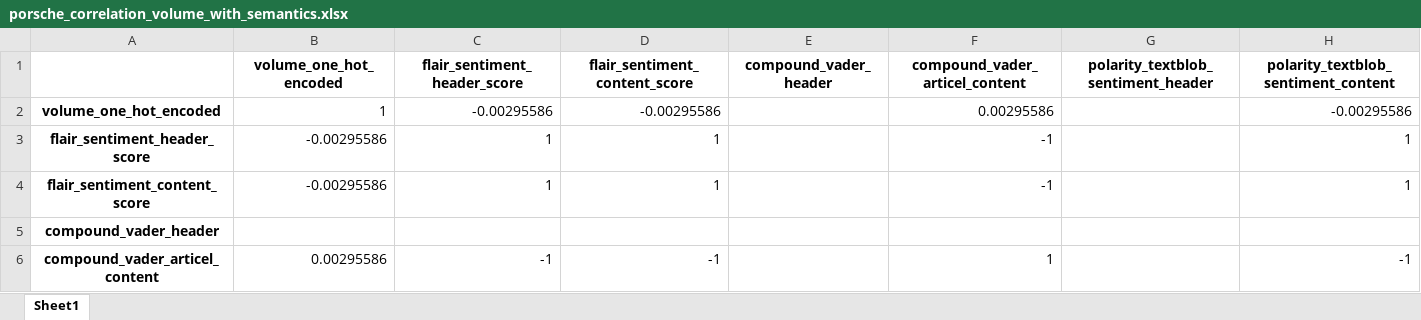
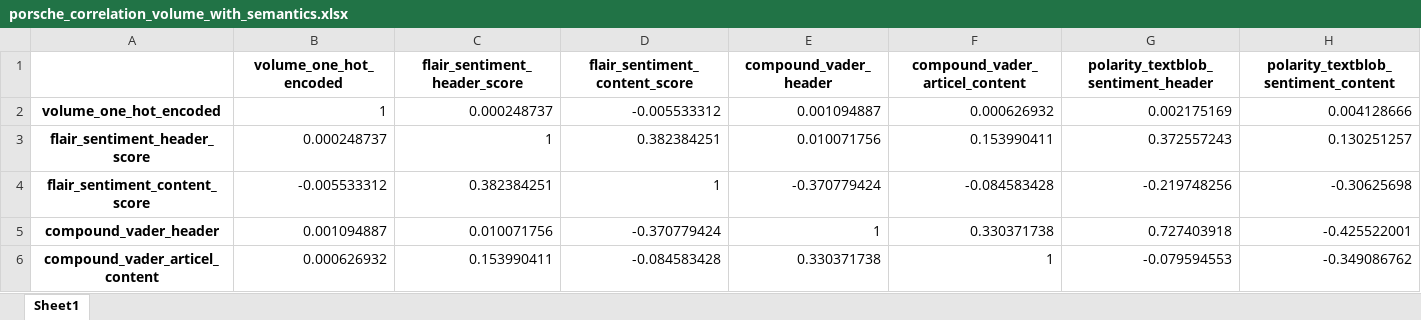
Before and after one commit to JohannesHoll/Master_Thesis, an Excel workbook: correlation/porsche/minutely/correlation/porsche_correlation_volume_with_semantics.xlsx, sheet Sheet1, drawn as a sheet; only a part is shown; values as stored, in another font and other column widths than the file's, no borders; the diff covers the shown part only; the diff names each change by its address in the sheet, - before the commit and + after, or states it on an @@ line.

```diff
--- a/correlation/porsche/minutely/correlation/porsche_correlation_volume_with_semantics.xlsx (sheet Sheet1)
+++ b/correlation/porsche/minutely/correlation/porsche_correlation_volume_with_semantics.xlsx (sheet Sheet1)
-C2 (flair_sentiment_header_score): -0.00295586
+C2 (flair_sentiment_header_score): 0.000248737
-D2 (flair_sentiment_content_score): -0.00295586
+D2 (flair_sentiment_content_score): -0.005533312
-E2 (compound_vader_header): (empty)
+E2 (compound_vader_header): 0.001094887
-F2 (compound_vader_articel_content): 0.00295586
+F2 (compound_vader_articel_content): 0.000626932
-G2: (empty)
+G2: 0.002175169
-H2: -0.00295586
+H2: 0.004128666
-B3 (volume_one_hot_encoded): -0.00295586
+B3 (volume_one_hot_encoded): 0.000248737
-D3 (flair_sentiment_content_score): 1
+D3 (flair_sentiment_content_score): 0.382384251
-E3 (compound_vader_header): (empty)
+E3 (compound_vader_header): 0.010071756
-F3 (compound_vader_articel_content): -1
+F3 (compound_vader_articel_content): 0.153990411
-G3: (empty)
+G3: 0.372557243
-H3: 1
+H3: 0.130251257
-B4 (volume_one_hot_encoded): -0.00295586
+B4 (volume_one_hot_encoded): -0.005533312
-C4 (flair_sentiment_header_score): 1
+C4 (flair_sentiment_header_score): 0.382384251
-E4 (compound_vader_header): (empty)
+E4 (compound_vader_header): -0.370779424
-F4 (compound_vader_articel_content): -1
+F4 (compound_vader_articel_content): -0.084583428
-G4: (empty)
+G4: -0.219748256
-H4: 1
+H4: -0.30625698
-B5 (volume_one_hot_encoded): (empty)
+B5 (volume_one_hot_encoded): 0.001094887
-C5 (flair_sentiment_header_score): (empty)
+C5 (flair_sentiment_header_score): 0.010071756
-D5 (flair_sentiment_content_score): (empty)
+D5 (flair_sentiment_content_score): -0.370779424
-E5 (compound_vader_header): (empty)
+E5 (compound_vader_header): 1
-F5 (compound_vader_articel_content): (empty)
+F5 (compound_vader_articel_content): 0.330371738
-G5: (empty)
+G5: 0.727403918
-H5: (empty)
+H5: -0.425522001
-B6 (volume_one_hot_encoded): 0.00295586
+B6 (volume_one_hot_encoded): 0.000626932
-C6 (flair_sentiment_header_score): -1
+C6 (flair_sentiment_header_score): 0.153990411
-D6 (flair_sentiment_content_score): -1
+D6 (flair_sentiment_content_score): -0.084583428
-E6 (compound_vader_header): (empty)
+E6 (compound_vader_header): 0.330371738
-G6: (empty)
+G6: -0.079594553
-H6: -1
+H6: -0.349086762
```
Also changed, not shown: 13 edited cells elsewhere in this sheet, correlation/audi/minutely/correlation/audi_correlation_price_with_semantics.xlsx, correlation/ferrari/minutely/correlation/ferrari_correlation_volume_with_semantics.xlsx, 45 other files.
